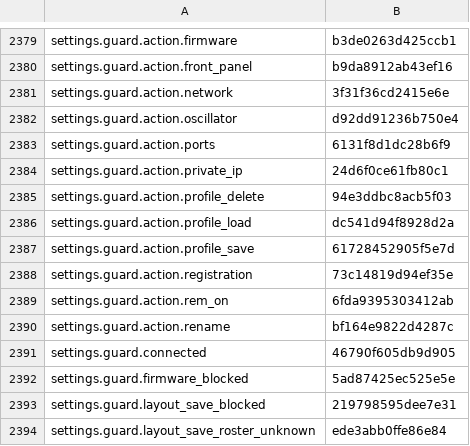
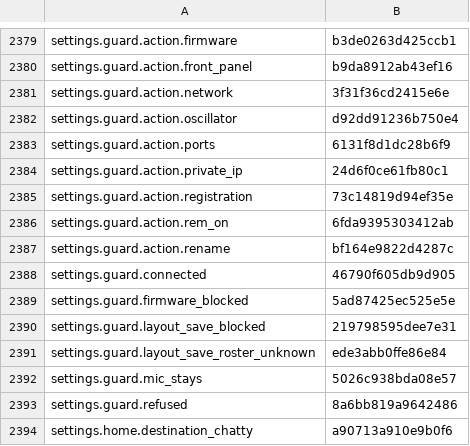
Before and after one commit to nromey/JJFlex-NG, a TSV file: Radios/Lexicon/_legacy-unclassified.tsv, drawn as a sheet; only a part is shown, gaps mark what is left out; the shorter side is filled out with more unchanged rows.

```diff
--- a/Radios/Lexicon/_legacy-unclassified.tsv
+++ b/Radios/Lexicon/_legacy-unclassified.tsv
@@ -2384,5 +2384,2 @@ settings.guard.action.ports	6131f8d1dc28b6f9
 settings.guard.action.private_ip	24d6f0ce61fb80c1
-settings.guard.action.profile_delete	94e3ddbc8acb5f03
-settings.guard.action.profile_load	dc541d94f8928d2a
-settings.guard.action.profile_save	61728452905f5e7d
 settings.guard.action.registration	73c14819d94ef35e
```
Also changed, not shown: 15 other files.
